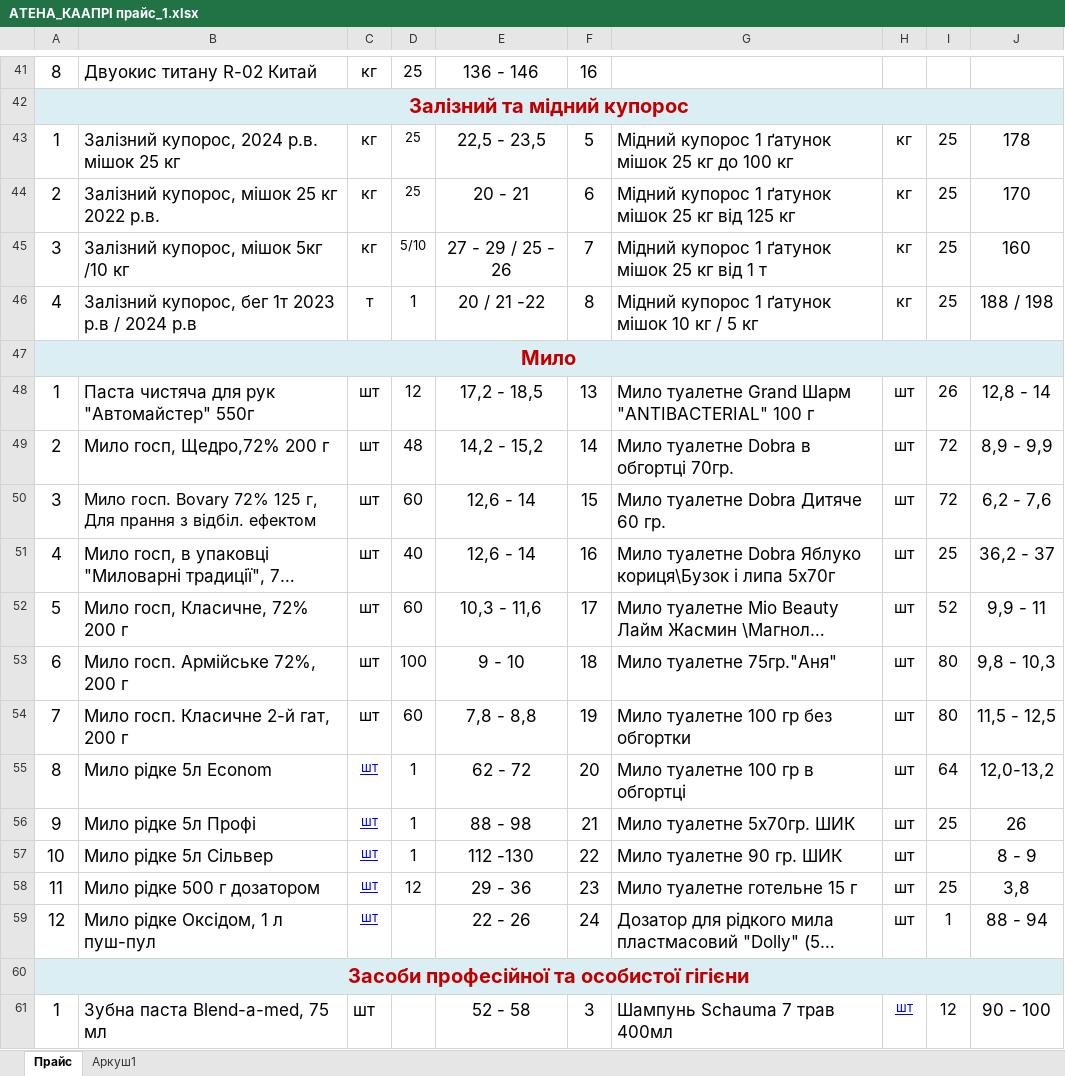
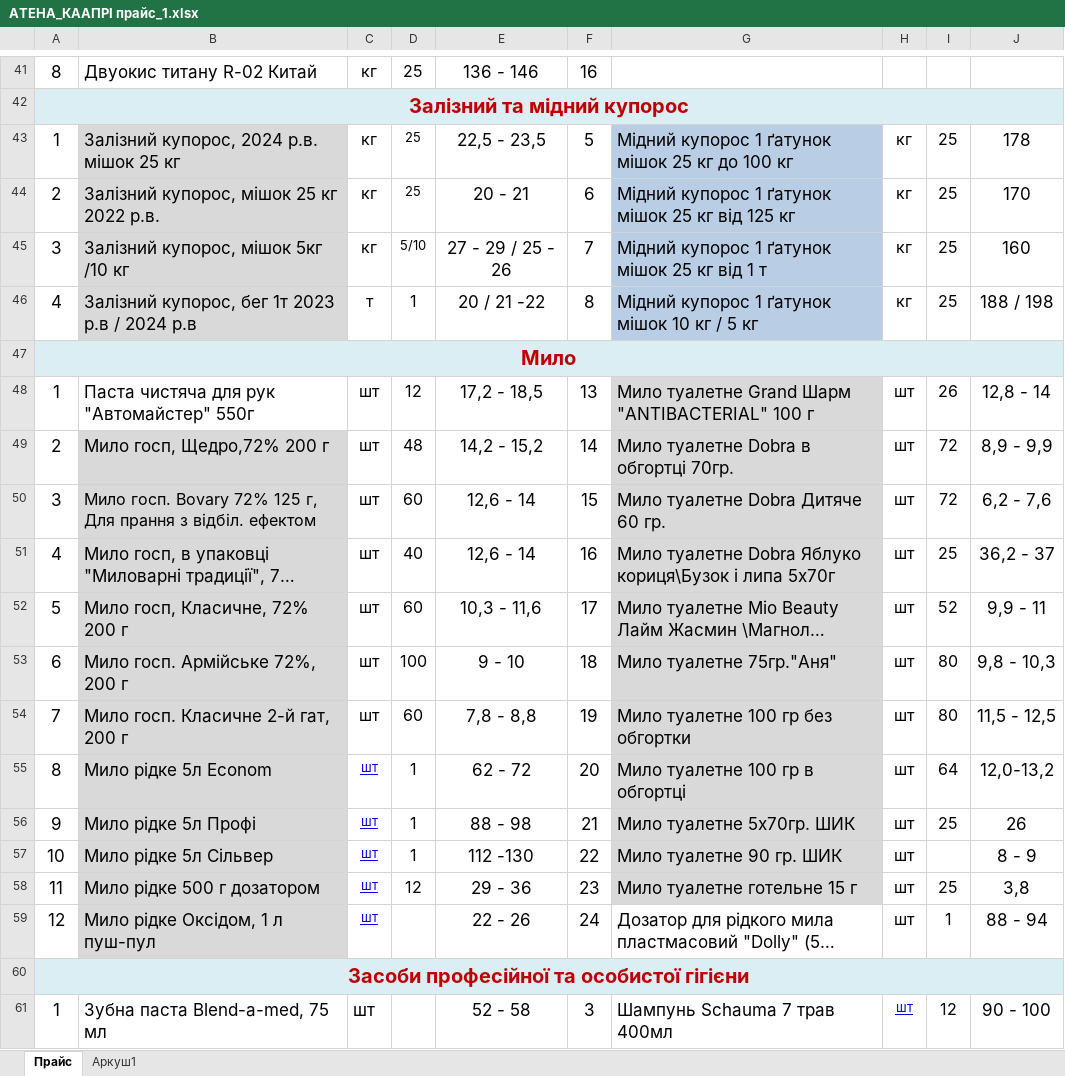
Before and after one commit to Romron/conspectus, an Excel workbook: Фриланс/Projects/atena.com.ua/АТЕНА_КААПРІ прайс_1.xlsx, sheet Прайс, drawn as a sheet; only a part is shown, gaps mark what is left out; long unchanged cells end in …; values as stored, in another font and other column widths than the file's, no borders; charts and pictures not drawn; the diff names each change by its address in the sheet, - before the commit and + after, or states it on an @@ line.

```diff
--- a/Фриланс/Projects/atena.com.ua/АТЕНА_КААПРІ прайс_1.xlsx (sheet Прайс)
+++ b/Фриланс/Projects/atena.com.ua/АТЕНА_КААПРІ прайс_1.xlsx (sheet Прайс)
-B43:B46 fill: none
+B43:B46 fill: #D9D9D9
-G43:G46 fill: none
+G43:G46 fill: #B9CDE5
-G48:G58 fill: none
+G48:G58 fill: #D9D9D9
-B49:B59 fill: none
+B49:B59 fill: #D9D9D9
```
Also changed, not shown: charts or pictures, Фриланс/Projects/atena.com.ua/анализ товарных позиций.xlsx, Фриланс/Projects/atena.com.ua/хімічні речовини.xlsx, 1 other file.
